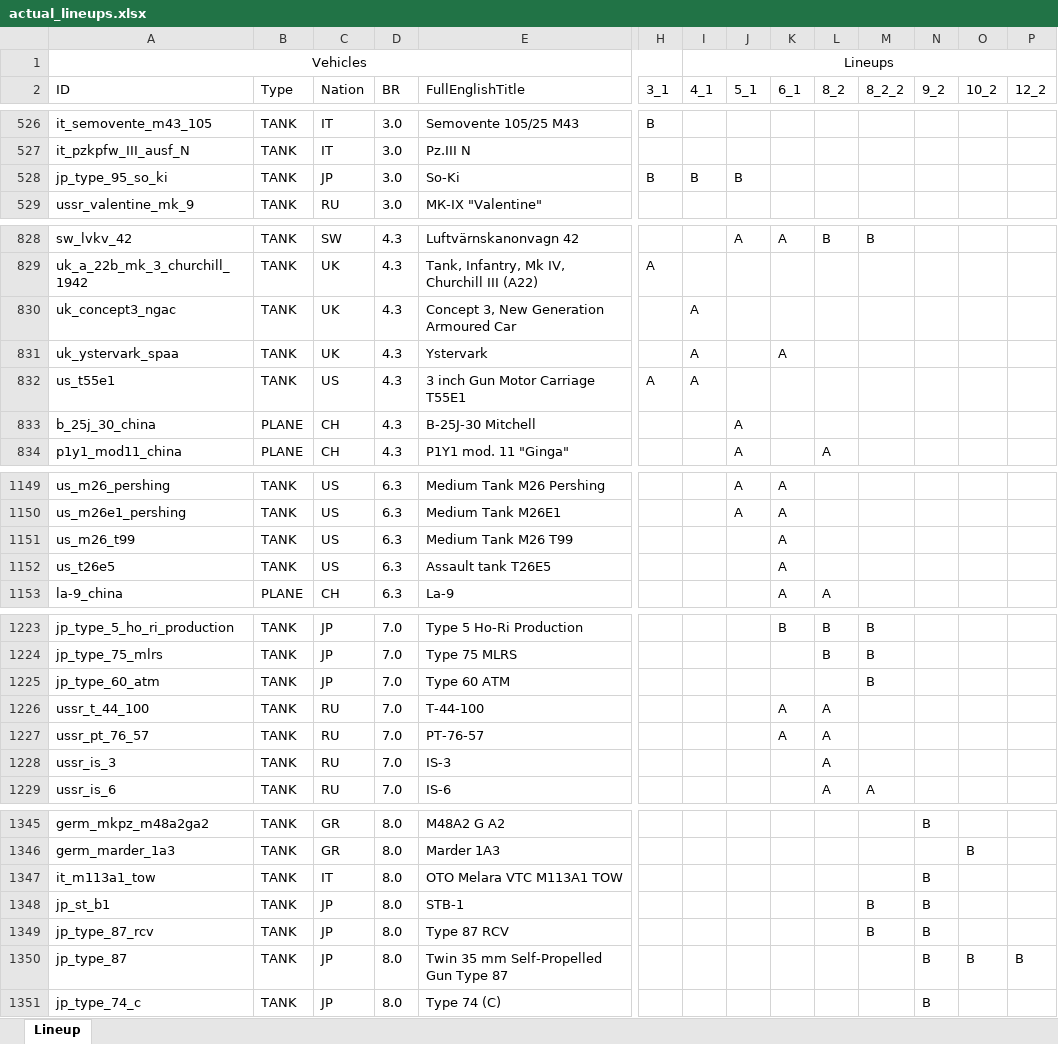
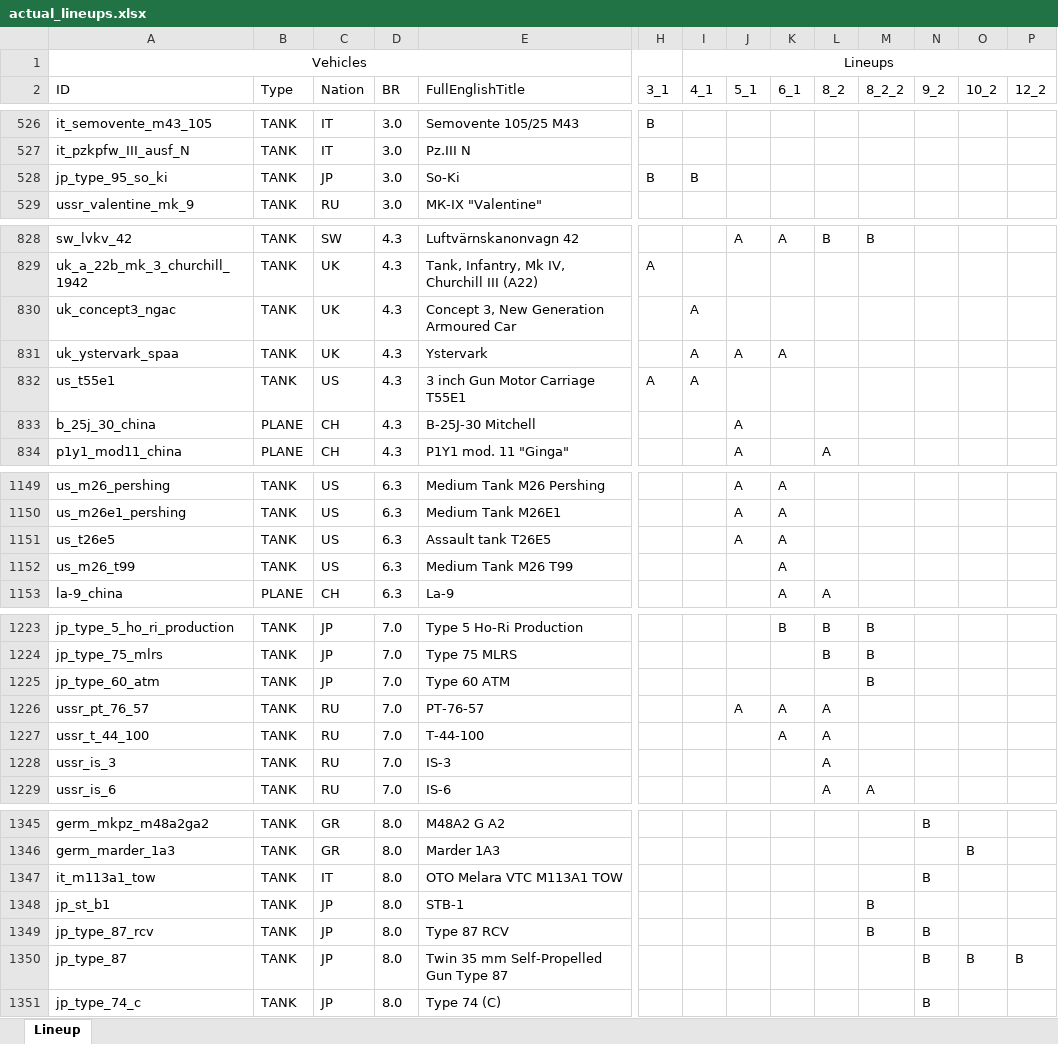
Before and after one commit to runaloop/ThunderSimLineup, an Excel workbook: actual_lineups.xlsx, sheet Lineup, drawn as a sheet; only a part is shown, gaps mark what is left out; values as stored, in another font and other column widths than the file's, no borders; table styles not drawn; removed rows and columns are numbered as before the commit, all else as after; rows hold the shown columns only; the diff names each change by its address in the sheet, - before the commit and + after, or states it on an @@ line.

Commit message:
Add: Ystervark(UK) is added to 5_1          Assault tank T26E5(US) is added to 5_1          PT-76-57(RU) is added to 5_1          So-Ki(JP) is deleted from 5_1          STB-1(JP) is deleted from 9_2;

```diff
--- a/actual_lineups.xlsx (sheet Lineup)
+++ b/actual_lineups.xlsx (sheet Lineup)
-J528 (5_1): B
+J528 (5_1): (empty)
-J831 (5_1): (empty)
+J831 (5_1): A
+row 1151: us_t26e5 | TANK | US | 6.3 | Assault tank T26E5 |  |  | A | A
-row 1152: us_t26e5 | TANK | US | 6.3 | Assault tank T26E5 |  |  |  | A
+row 1226: ussr_pt_76_57 | TANK | RU | 7.0 | PT-76-57 |  |  | A | A | A
-row 1227: ussr_pt_76_57 | TANK | RU | 7.0 | PT-76-57 |  |  |  | A | A
-N1348 (9_2): B
+N1348 (9_2): (empty)
```
Also changed, not shown: 4 other files.
